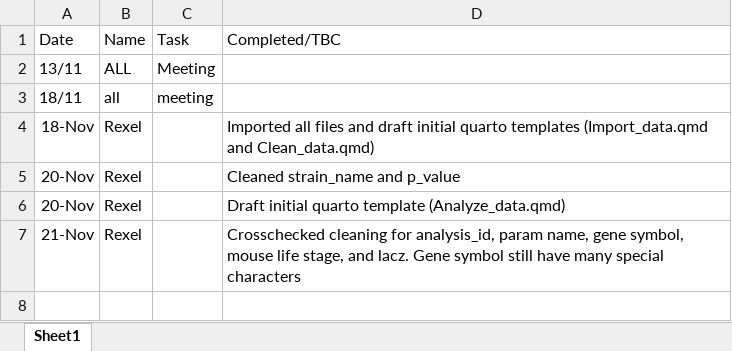
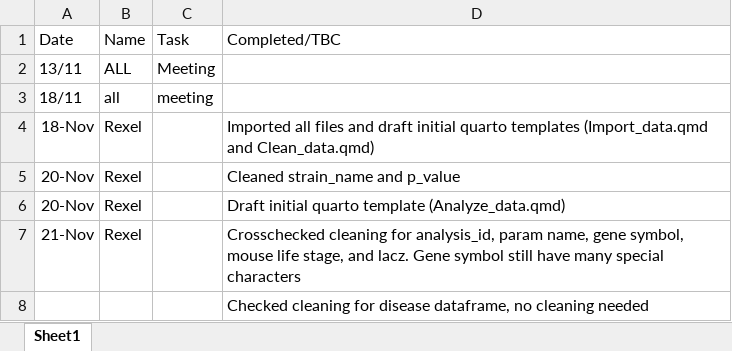
Before and after one commit to tomrob141-byte/DCDM-group-3, an Excel workbook: Wiki.xlsx, sheet Sheet1, drawn as a sheet; values as stored, in another font and other column widths than the file's, no borders; the diff names each change by its address in the sheet, - before the commit and + after, or states it on an @@ line.

Commit message:
cleaned Disease

```diff
--- a/Wiki.xlsx (sheet Sheet1)
+++ b/Wiki.xlsx (sheet Sheet1)
+row 8:  |  |  | Checked cleaning for disease dataframe, no cleaning needed
```
Also changed, not shown: 1 other file.
